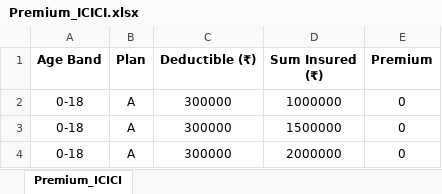
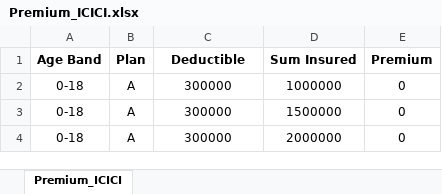
Before and after one commit to Kirtimulay0417/tata_aig_calculator, an Excel workbook: Premium_ICICI.xlsx, sheet Premium_ICICI, drawn as a sheet; only a part is shown; values as stored, in another font and other column widths than the file's, no borders; the diff names each change by its address in the sheet, - before the commit and + after, or states it on an @@ line.

Commit message:
Fix: Correct column names for Deductible

```diff
--- a/Premium_ICICI.xlsx (sheet Premium_ICICI)
+++ b/Premium_ICICI.xlsx (sheet Premium_ICICI)
-C1: Deductible (₹)
+C1: Deductible
-D1: Sum Insured (₹)
+D1: Sum Insured
```
Also changed, not shown: 1 other file.
